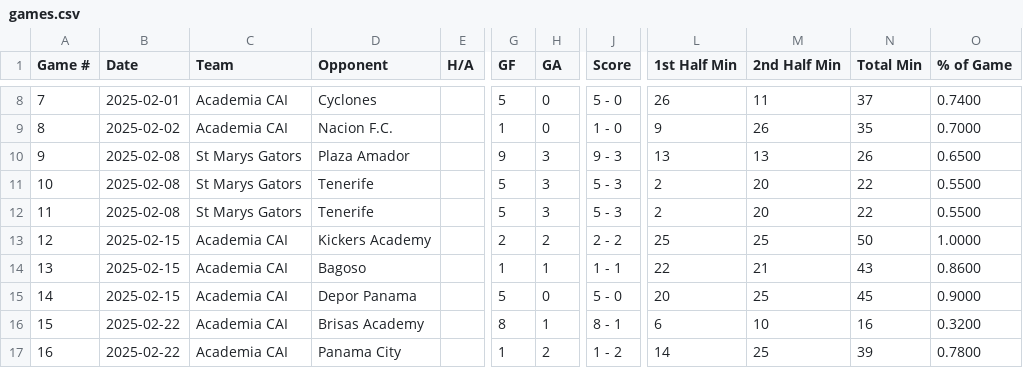
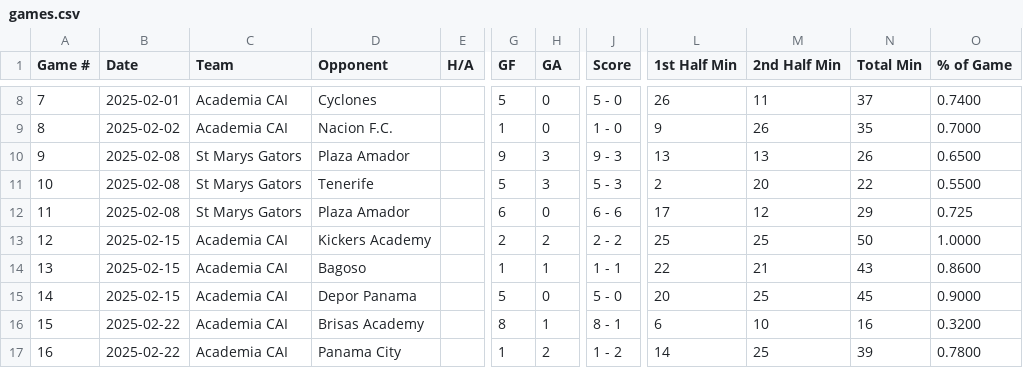
Before and after one commit to pepinllamas/match-data, a CSV file: games.csv, drawn as a sheet; only a part is shown, gaps mark what is left out; the diff names each change by its address in the sheet, - before the commit and + after, or states it on an @@ line.

Commit message:
Update games.csv

```diff
--- a/games.csv
+++ b/games.csv
-D12 (Opponent): Tenerife
+D12 (Opponent): Plaza Amador
-G12 (GF): 5
+G12 (GF): 6
-H12 (GA): 3
+H12 (GA): 0
-J12 (Score): 5 - 3
+J12 (Score): 6 - 6
-L12 (1st Half Min): 2
+L12 (1st Half Min): 17
-M12 (2nd Half Min): 20
+M12 (2nd Half Min): 12
-N12 (Total Min): 22
+N12 (Total Min): 29
-O12 (% of Game): 0.5500
+O12 (% of Game): 0.725
```
